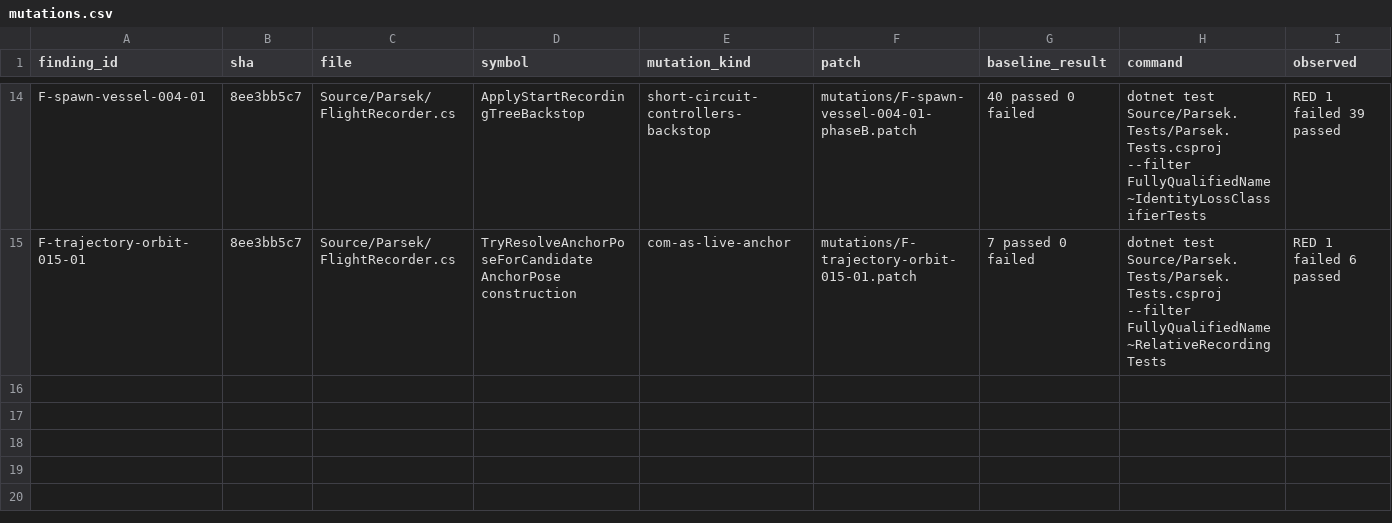
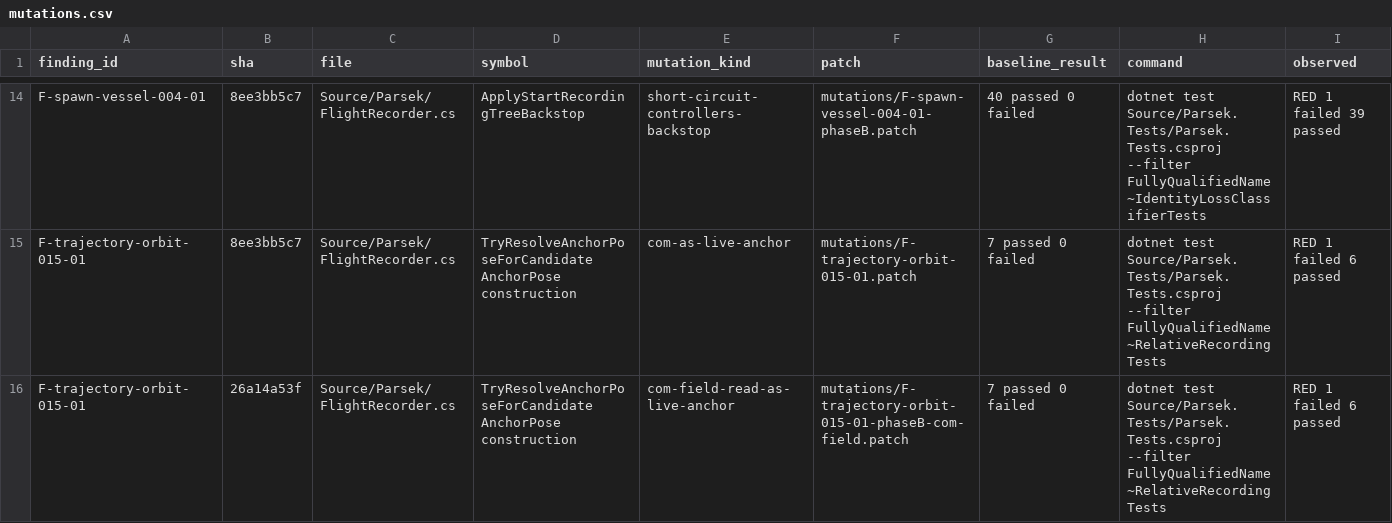
Before and after one commit to vl3c/Parsek, a CSV file: docs/dev/research/test-quality-audit-2026-09-14/mutations/mutations.csv, drawn as a sheet; only a part is shown, gaps mark what is left out; rows hold the shown columns only; the diff names each change by its address in the sheet, - before the commit and + after, or states it on an @@ line.

Commit message:
Close the CoM field-read hole and route both destroy branches through the helper
Review follow-up on the seven High test-quality fixes:

- ILCallSet gains a field-operand reader (ldfld / ldflda / ldsfld / ldsflda,
  plus stfld / stsfld) and a call COUNT. A call-set-only gate is blind to a
  public field: swapping transform.position for Vessel.CoM removes a call and
  adds none, so the anchor-pose gate stayed green through exactly the CoM
  substitution it forbids. The gate now also refuses Vessel.CoM / CoMD as
  field reads and as property accessors. Proof:
  mutations/F-trajectory-orbit-015-01-phaseB-com-field.patch reds the cell
  (1 failed 6 passed) and the restored tree is green 7/7.
- ParsekFlight's undock-continuation destroy branch routes through
  MarkContinuationVesselDestroyed like its chain-continuation mirror; a new
  IL cell pins BOTH call sites and refuses an inline VesselDestroyed write.
- BackgroundRecorder's moved comment block returns to plain ASCII.
- The Check*State floor in BackgroundPartEventAuditTests states that it is a
  maintenance tripwire a symmetric removal must lower on purpose.

```diff
--- a/docs/dev/research/test-quality-audit-2026-09-14/mutations/mutations.csv
+++ b/docs/dev/research/test-quality-audit-2026-09-14/mutations/mutations.csv
+row 16: F-trajectory-orbit-015-01 | 26a14a53f | Source/Parsek/FlightRecorder.cs | TryResolveAnchorPoseForCandidate AnchorPose construction | com-field-read-as-live-anchor | mutations/F-trajectory-orbit-015-01-phaseB-com-field.patch | 7 passed 0 failed | dotnet test Source/Parsek.Tests/Parsek.Tests.csproj --filter FullyQualifiedName~RelativeRecordingTests | RED 1 failed 6 passed
```
Also changed, not shown: 9 other files.
